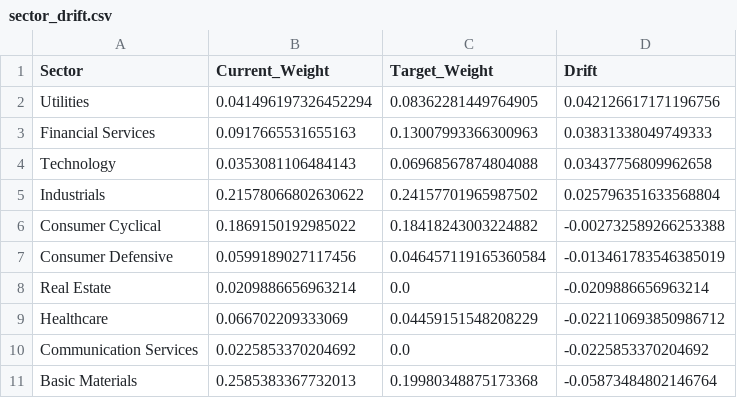
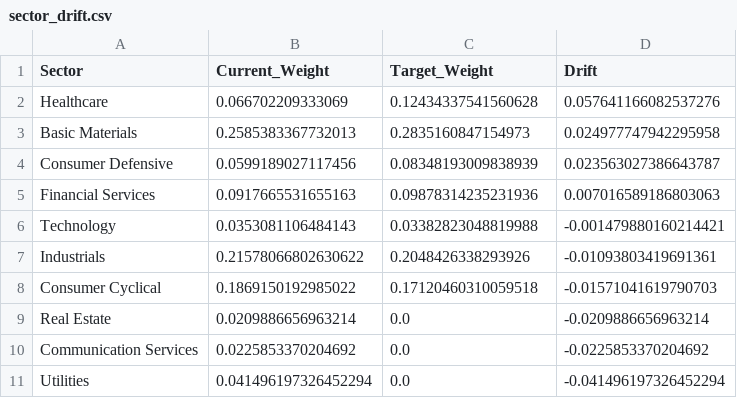
Before and after one commit to sakshinekkala28/Institutional_Quant_Platform, a CSV file: data/live/sector_drift.csv, drawn as a sheet.

```diff
--- a/data/live/sector_drift.csv
+++ b/data/live/sector_drift.csv
@@ -1,11 +1,11 @@
 Sector,Current_Weight,Target_Weight,Drift
-Utilities,0.041496197326452294,0.08362281449764905,0.042126617171196756
-Financial Services,0.0917665531655163,0.13007993366300963,0.03831338049749333
-Technology,0.0353081106484143,0.06968567874804088,0.03437756809962658
-Industrials,0.21578066802630622,0.24157701965987502,0.025796351633568804
-Consumer Cyclical,0.1869150192985022,0.18418243003224882,-0.002732589266253388
-Consumer Defensive,0.0599189027117456,0.046457119165360584,-0.013461783546385019
+Healthcare,0.066702209333069,0.12434337541560628,0.057641166082537276
+Basic Materials,0.2585383367732013,0.2835160847154973,0.024977747942295958
+Consumer Defensive,0.0599189027117456,0.08348193009838939,0.023563027386643787
+Financial Services,0.0917665531655163,0.09878314235231936,0.007016589186803063
+Technology,0.0353081106484143,0.03382823048819988,-0.001479880160214421
+Industrials,0.21578066802630622,0.2048426338293926,-0.01093803419691361
+Consumer Cyclical,0.1869150192985022,0.17120460310059518,-0.01571041619790703
 Real Estate,0.0209886656963214,0.0,-0.0209886656963214
-Healthcare,0.066702209333069,0.04459151548208229,-0.022110693850986712
 Communication Services,0.0225853370204692,0.0,-0.0225853370204692
-Basic Materials,0.2585383367732013,0.19980348875173368,-0.05873484802146764
+Utilities,0.041496197326452294,0.0,-0.041496197326452294
```
Also changed, not shown: data/live/institutional_rebalance_metrics.csv, data/live/portfolio_evolution.csv, 18 other files.
